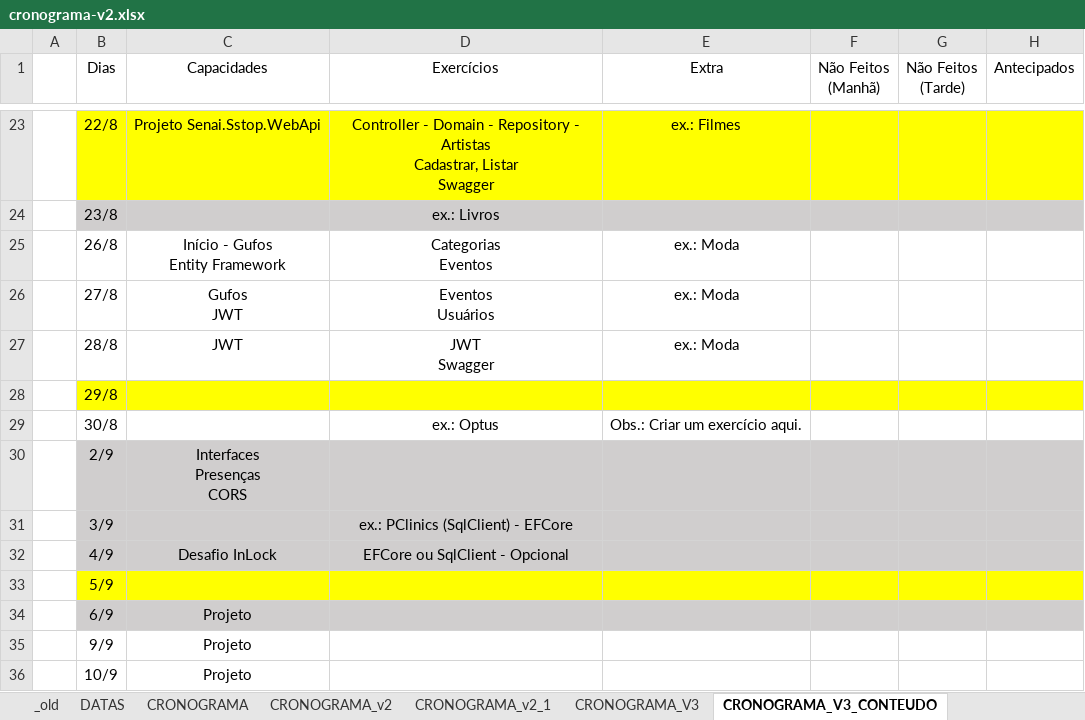
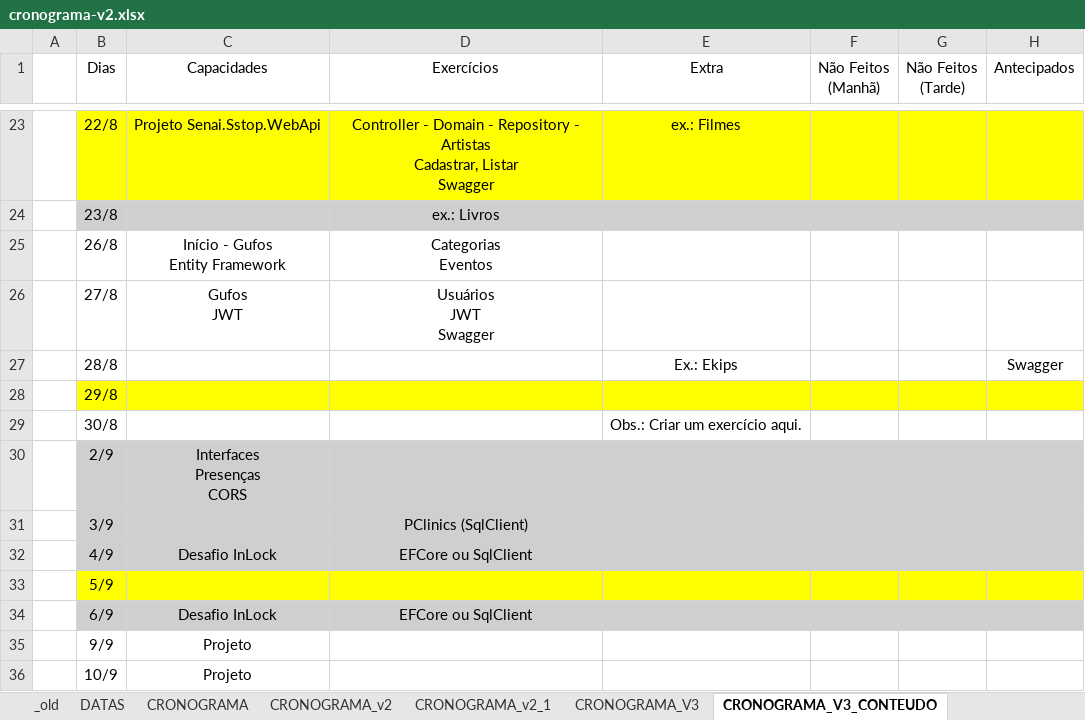
Before and after one commit to corujasdevbr/senai-desenvolvimento-2s2019, an Excel workbook: planejamento/cronograma-v2.xlsx, sheet CRONOGRAMA_V3_CONTEUDO, drawn as a sheet; only a part is shown, gaps mark what is left out; values as stored, in another font and other column widths than the file's, no borders; ↵ is a line break in a cell; the diff names each change by its address in the sheet, - before the commit and + after, or states it on an @@ line.

```diff
--- a/planejamento/cronograma-v2.xlsx (sheet CRONOGRAMA_V3_CONTEUDO)
+++ b/planejamento/cronograma-v2.xlsx (sheet CRONOGRAMA_V3_CONTEUDO)
-E25:E26 (Extra): ex.: Moda
+E25:E26 (Extra): (empty)
-D26 (Exercícios): Eventos ↵ Usuários
+D26 (Exercícios): Usuários ↵ JWT ↵ Swagger
-C27 (Capacidades): JWT
+C27 (Capacidades): (empty)
-D27 (Exercícios): JWT ↵ Swagger
+D27 (Exercícios): (empty)
-E27 (Extra): ex.: Moda
+E27 (Extra): Ex.: Ekips
-H27 (Antecipados): (empty)
+H27 (Antecipados): Swagger
-D29 (Exercícios): ex.: Optus
+D29 (Exercícios): (empty)
-D31 (Exercícios): ex.: PClinics (SqlClient) - EFCore
+D31 (Exercícios): PClinics (SqlClient)
-D32 (Exercícios): EFCore ou SqlClient - Opcional
+D32 (Exercícios): EFCore ou SqlClient
-C34 (Capacidades): Projeto
+C34 (Capacidades): Desafio InLock
-D34 (Exercícios): (empty)
+D34 (Exercícios): EFCore ou SqlClient
```
Also changed, not shown: 1 other file.
